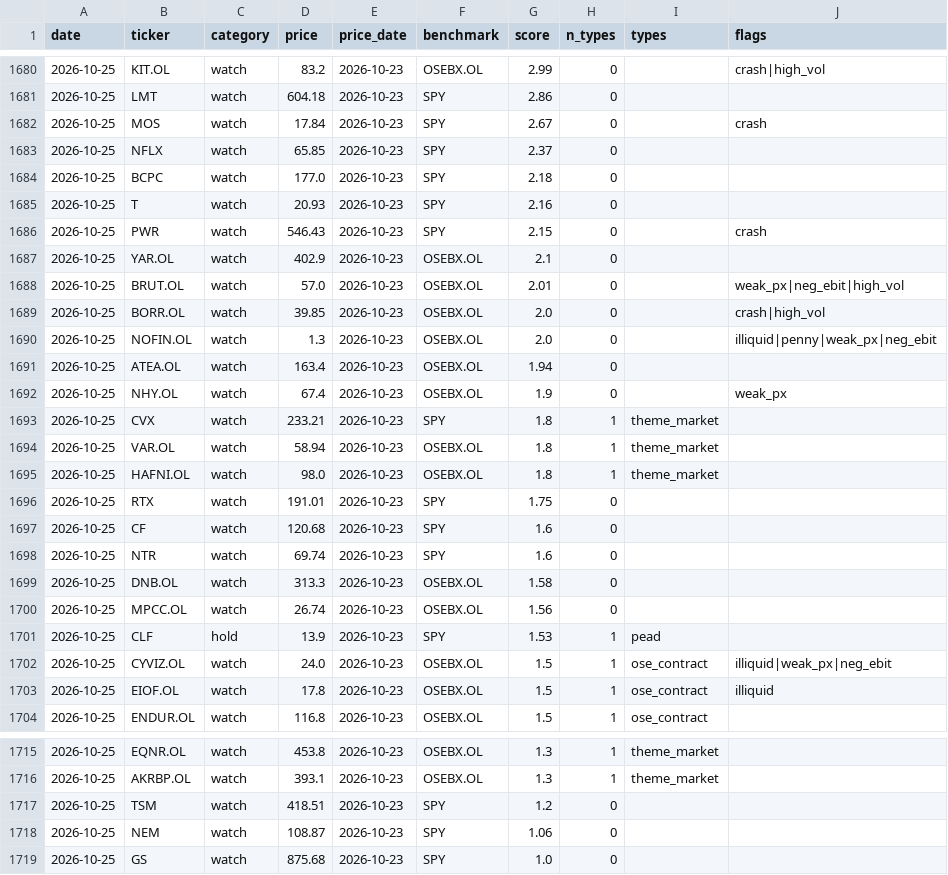
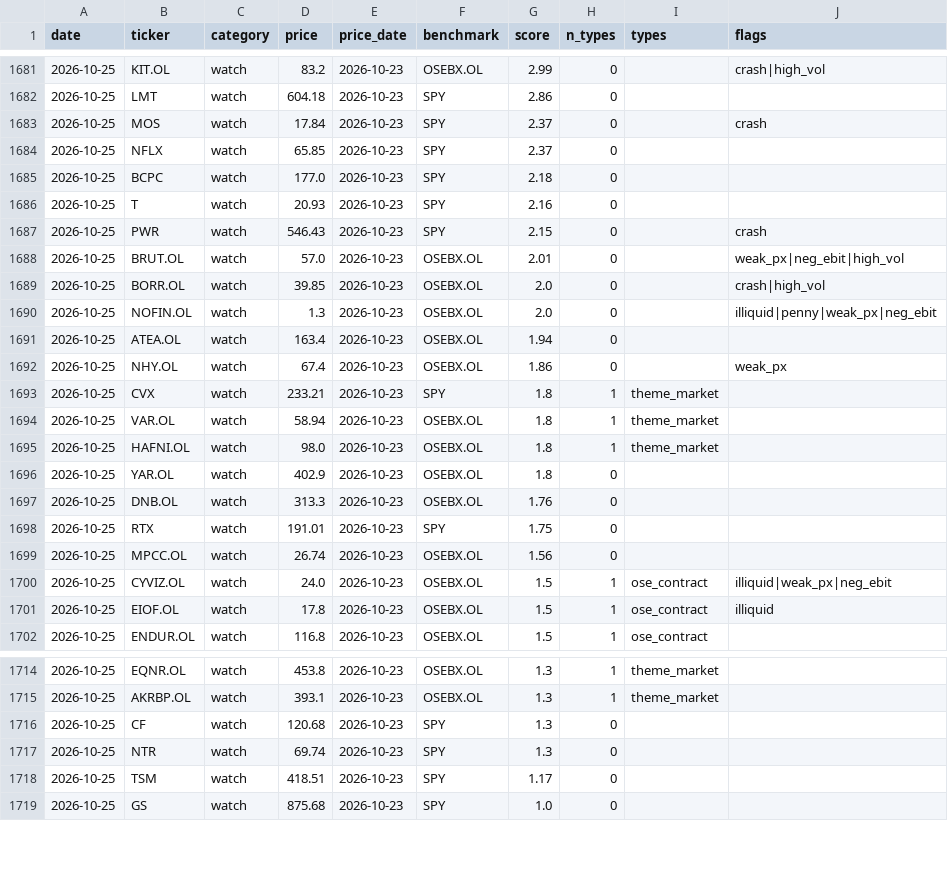
Before and after one commit to Feelwet/signal-tool, a CSV file: logs/categories.csv, drawn as a sheet; only a part is shown, gaps mark what is left out; the diff covers the shown part only.

```diff
--- a/logs/categories.csv
+++ b/logs/categories.csv
@@ -1681,3 +1682,3 @@ date,ticker,category,price,price_date,benchmark,score,n_types,types,flags
 2026-10-25,LMT,watch,604.18,2026-10-23,SPY,2.86,0,,
-2026-10-25,MOS,watch,17.84,2026-10-23,SPY,2.67,0,,crash
+2026-10-25,MOS,watch,17.84,2026-10-23,SPY,2.37,0,,crash
 2026-10-25,NFLX,watch,65.85,2026-10-23,SPY,2.37,0,,
@@ -1686,3 +1687,2 @@ date,ticker,category,price,price_date,benchmark,score,n_types,types,flags
 2026-10-25,PWR,watch,546.43,2026-10-23,SPY,2.15,0,,crash
-2026-10-25,YAR.OL,watch,402.9,2026-10-23,OSEBX.OL,2.1,0,,
 2026-10-25,BRUT.OL,watch,57.0,2026-10-23,OSEBX.OL,2.01,0,,weak_px|neg_ebit|high_vol
@@ -1691,3 +1691,3 @@ date,ticker,category,price,price_date,benchmark,score,n_types,types,flags
 2026-10-25,ATEA.OL,watch,163.4,2026-10-23,OSEBX.OL,1.94,0,,
-2026-10-25,NHY.OL,watch,67.4,2026-10-23,OSEBX.OL,1.9,0,,weak_px
+2026-10-25,NHY.OL,watch,67.4,2026-10-23,OSEBX.OL,1.86,0,,weak_px
 2026-10-25,CVX,watch,233.21,2026-10-23,SPY,1.8,1,theme_market,
@@ -1695,8 +1695,6 @@ date,ticker,category,price,price_date,benchmark,score,n_types,types,flags
 2026-10-25,HAFNI.OL,watch,98.0,2026-10-23,OSEBX.OL,1.8,1,theme_market,
+2026-10-25,YAR.OL,watch,402.9,2026-10-23,OSEBX.OL,1.8,0,,
+2026-10-25,DNB.OL,watch,313.3,2026-10-23,OSEBX.OL,1.76,0,,
 2026-10-25,RTX,watch,191.01,2026-10-23,SPY,1.75,0,,
-2026-10-25,CF,watch,120.68,2026-10-23,SPY,1.6,0,,
-2026-10-25,NTR,watch,69.74,2026-10-23,SPY,1.6,0,,
-2026-10-25,DNB.OL,watch,313.3,2026-10-23,OSEBX.OL,1.58,0,,
 2026-10-25,MPCC.OL,watch,26.74,2026-10-23,OSEBX.OL,1.56,0,,
-2026-10-25,CLF,hold,13.9,2026-10-23,SPY,1.53,1,pead,
 2026-10-25,CYVIZ.OL,watch,24.0,2026-10-23,OSEBX.OL,1.5,1,ose_contract,illiquid|weak_px|neg_ebit
@@ -1716,4 +1715,5 @@ date,ticker,category,price,price_date,benchmark,score,n_types,types,flags
 2026-10-25,AKRBP.OL,watch,393.1,2026-10-23,OSEBX.OL,1.3,1,theme_market,
-2026-10-25,TSM,watch,418.51,2026-10-23,SPY,1.2,0,,
-2026-10-25,NEM,watch,108.87,2026-10-23,SPY,1.06,0,,
+2026-10-25,CF,watch,120.68,2026-10-23,SPY,1.3,0,,
+2026-10-25,NTR,watch,69.74,2026-10-23,SPY,1.3,0,,
+2026-10-25,TSM,watch,418.51,2026-10-23,SPY,1.17,0,,
 2026-10-25,GS,watch,875.68,2026-10-23,SPY,1.0,0,,
```
Also changed, not shown: 2 added rows and 1 edited cell elsewhere in this file, logs/theme_score.csv, 1 other file.
